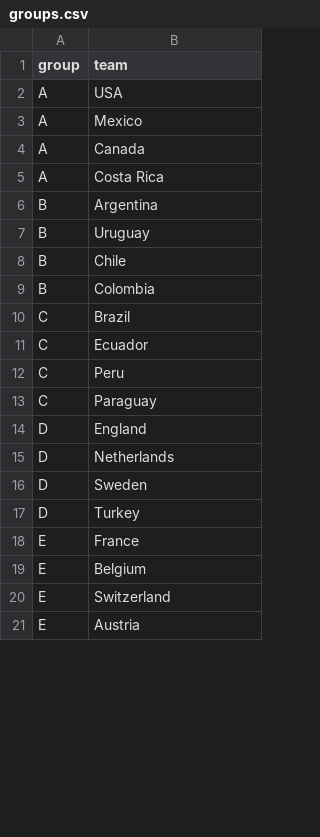
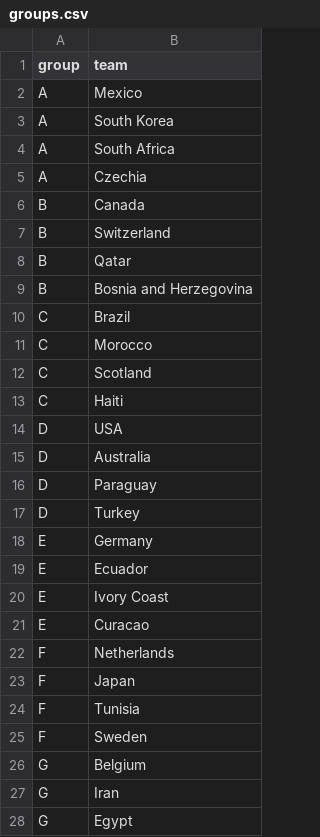
Before and after one commit to jimm89/world-cup-sim, a CSV file: data/groups.csv, drawn as a sheet; only a part is shown; the diff covers the shown part only.

```diff
--- a/data/groups.csv
+++ b/data/groups.csv
@@ -1,21 +1,28 @@
 group,team
-A,USA
 A,Mexico
-A,Canada
-A,Costa Rica
-B,Argentina
-B,Uruguay
-B,Chile
-B,Colombia
+A,South Korea
+A,South Africa
+A,Czechia
+B,Canada
+B,Switzerland
+B,Qatar
+B,Bosnia and Herzegovina
 C,Brazil
-C,Ecuador
-C,Peru
-C,Paraguay
-D,England
-D,Netherlands
-D,Sweden
+C,Morocco
+C,Scotland
+C,Haiti
+D,USA
+D,Australia
+D,Paraguay
 D,Turkey
-E,France
-E,Belgium
-E,Switzerland
-E,Austria
+E,Germany
+E,Ecuador
+E,Ivory Coast
+E,Curacao
+F,Netherlands
+F,Japan
+F,Tunisia
+F,Sweden
+G,Belgium
+G,Iran
+G,Egypt
```
Also changed, not shown: 9 added rows, 16 removed rows and 10 edited cells elsewhere in this file, data/knockout_paths.csv, data/teams.csv, 7 other files.
